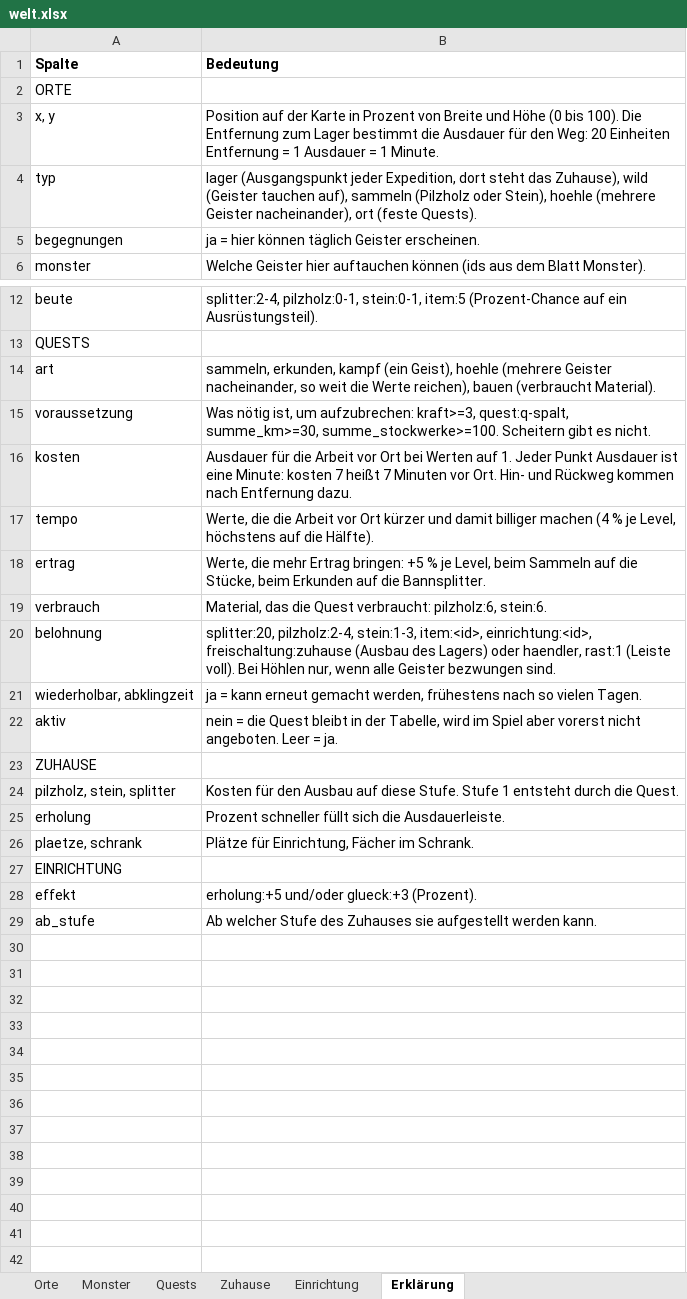
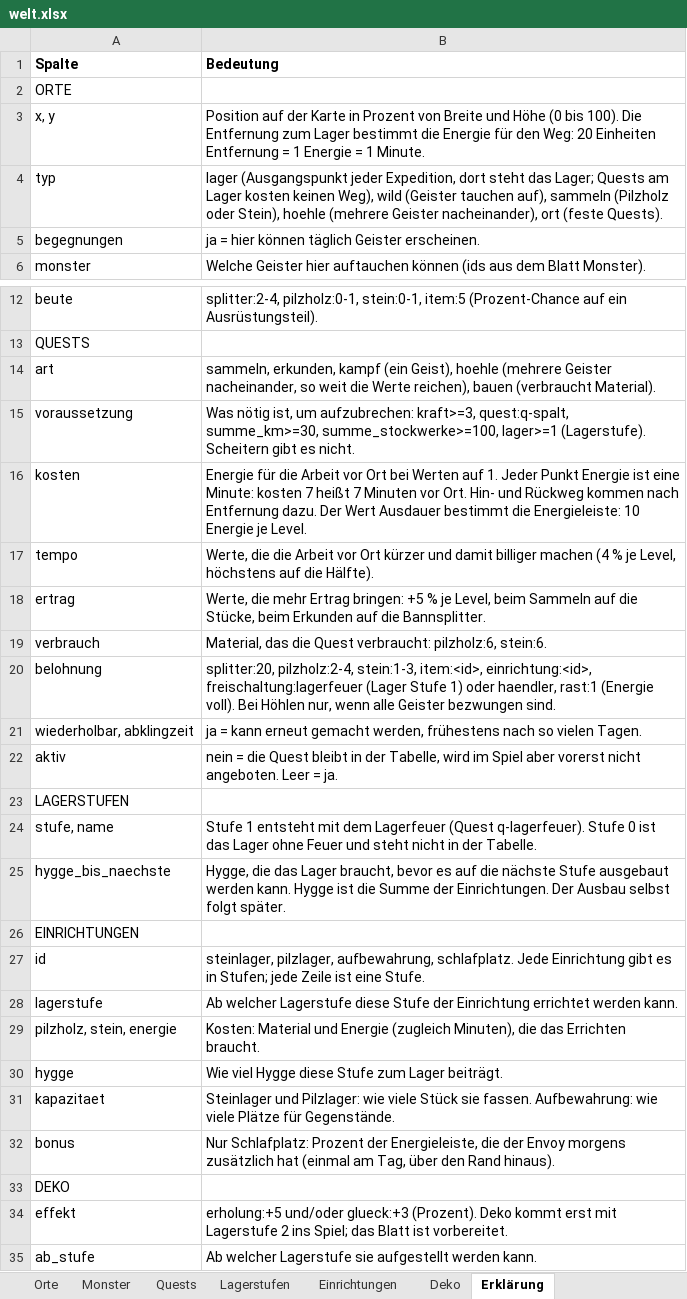
Before and after one commit to AlvaVanWilk/Envoy, an Excel workbook: data/welt.xlsx, sheet Erklärung, drawn as a sheet; only a part is shown, gaps mark what is left out; values as stored, in another font and other column widths than the file's, no borders; removed rows and columns are numbered as before the commit, all else as after; the diff names each change by its address in the sheet, - before the commit and + after, or states it on an @@ line.

```diff
--- a/data/welt.xlsx (sheet Erklärung)
+++ b/data/welt.xlsx (sheet Erklärung)
-sheet tab: Zuhause
+sheet tab: Lagerstufen
-sheet tab: Einrichtung
+sheet tab: Einrichtungen
+sheet tab: Deko
-B3 (Bedeutung): …bestimmt die Ausdauer für den Weg: 20 Einheiten Entfernung = 1 Ausdauer = 1…
+B3 (Bedeutung): …bestimmt die Energie für den Weg: 20 Einheiten Entfernung = 1 Energie = 1…
-B4 (Bedeutung): …steht das Zuhause), wild (Geister…
+B4 (Bedeutung): …steht das Lager; Quests am Lager kosten keinen Weg), wild (Geister…
-B15 (Bedeutung): …quest:q-spalt, summe_km>=30, summe_stockwerke>=100. Scheitern gibt…
+B15 (Bedeutung): …quest:q-spalt, summe_km>=30, summe_stockwerke>=100, lager>=1 (Lagerstufe). Scheitern gibt…
-B16 (Bedeutung): Ausdauer für die Arbeit vor Ort bei Werten auf 1. Jeder Punkt Ausdauer ist eine Minute: kosten 7 heißt 7 Minuten vor Ort. Hin- und Rückweg kommen nach Entfernung dazu.
+B16 (Bedeutung): Energie für die Arbeit vor Ort bei Werten auf 1. Jeder Punkt Energie ist eine Minute: kosten 7 heißt 7 Minuten vor Ort. Hin- und Rückweg kommen nach Entfernung dazu. Der Wert Ausdauer bestimmt die Energieleiste: 10 Energie je Level.
-B20 (Bedeutung): …item:<id>, einrichtung:<id>, freischaltung:zuhause (Ausbau des Lagers) oder haendler, rast:1 (Leiste voll). Bei…
+B20 (Bedeutung): …item:<id>, einrichtung:<id>, freischaltung:lagerfeuer (Lager Stufe 1) oder haendler, rast:1 (Energie voll). Bei…
-A23 (Spalte): ZUHAUSE
+A23 (Spalte): LAGERSTUFEN
-row 24: pilzholz, stein, splitter | Kosten für den Ausbau auf diese Stufe. Stufe 1 entsteht durch die Quest.
-row 25: erholung | Prozent schneller füllt sich die Ausdauerleiste.
-row 26: plaetze, schrank | Plätze für Einrichtung, Fächer im Schrank.
+row 24: stufe, name | Stufe 1 entsteht mit dem Lagerfeuer (Quest q-lagerfeuer). Stufe 0 ist das Lager ohne Feuer und steht nicht in der Tabelle.
+row 25: hygge_bis_naechste | Hygge, die das Lager braucht, bevor es auf die nächste Stufe ausgebaut werden kann. Hygge ist die Summe der Einrichtungen. Der Ausbau selbst folgt später.
-A26 (Spalte): EINRICHTUNG
+A26 (Spalte): EINRICHTUNGEN
+row 27: id | steinlager, pilzlager, aufbewahrung, schlafplatz. Jede Einrichtung gibt es in Stufen; jede Zeile ist eine Stufe.
+row 28: lagerstufe | Ab welcher Lagerstufe diese Stufe der Einrichtung errichtet werden kann.
+row 29: pilzholz, stein, energie | Kosten: Material und Energie (zugleich Minuten), die das Errichten braucht.
+row 30: hygge | Wie viel Hygge diese Stufe zum Lager beiträgt.
+row 31: kapazitaet | Steinlager und Pilzlager: wie viele Stück sie fassen. Aufbewahrung: wie viele Plätze für Gegenstände.
+row 32: bonus | Nur Schlafplatz: Prozent der Energieleiste, die der Envoy morgens zusätzlich hat (einmal am Tag, über den Rand hinaus).
+row 33: DEKO
-B34 (Bedeutung): …glueck:+3 (Prozent).
+B34 (Bedeutung): …glueck:+3 (Prozent). Deko kommt erst mit Lagerstufe 2 ins Spiel; das Blatt ist vorbereitet.
-B35 (Bedeutung): Ab welcher Stufe des Zuhauses sie aufgestellt…
+B35 (Bedeutung): Ab welcher Lagerstufe sie aufgestellt…
```
Also changed, not shown: sheet Einrichtungen, sheet Lagerstufen, sheet Quests, sheet Orte, data/ausruestung.xlsx, 43 other files.
